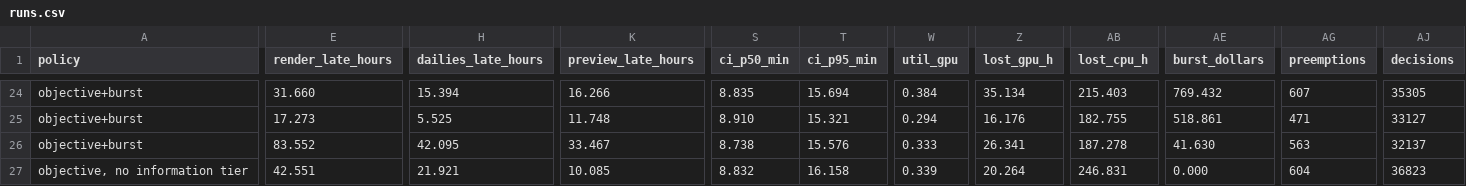
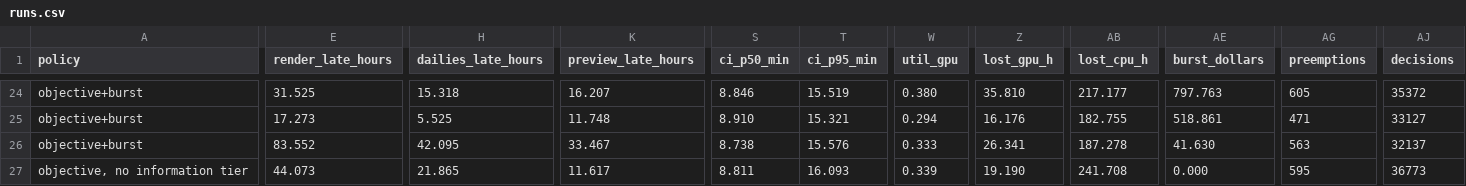
Before and after one commit to Avalanche-io/c4-operator, a CSV file: hack/sim/out/runs.csv, drawn as a sheet; only a part is shown, gaps mark what is left out; the diff covers the shown part only; the diff names each change by its address in the sheet, - before the commit and + after, or states it on an @@ line.

```diff
--- a/hack/sim/out/runs.csv
+++ b/hack/sim/out/runs.csv
-E24 (render_late_hours): 31.660
+E24 (render_late_hours): 31.525
-H24 (dailies_late_hours): 15.394
+H24 (dailies_late_hours): 15.318
-K24 (preview_late_hours): 16.266
+K24 (preview_late_hours): 16.207
-S24 (ci_p50_min): 8.835
+S24 (ci_p50_min): 8.846
-T24 (ci_p95_min): 15.694
+T24 (ci_p95_min): 15.519
-W24 (util_gpu): 0.384
+W24 (util_gpu): 0.380
-Z24 (lost_gpu_h): 35.134
+Z24 (lost_gpu_h): 35.810
-AB24 (lost_cpu_h): 215.403
+AB24 (lost_cpu_h): 217.177
-AE24 (burst_dollars): 769.432
+AE24 (burst_dollars): 797.763
-AG24 (preemptions): 607
+AG24 (preemptions): 605
-AJ24 (decisions): 35305
+AJ24 (decisions): 35372
-E27 (render_late_hours): 42.551
+E27 (render_late_hours): 44.073
-H27 (dailies_late_hours): 21.921
+H27 (dailies_late_hours): 21.865
-K27 (preview_late_hours): 10.085
+K27 (preview_late_hours): 11.617
-S27 (ci_p50_min): 8.832
+S27 (ci_p50_min): 8.811
-T27 (ci_p95_min): 16.158
+T27 (ci_p95_min): 16.093
-Z27 (lost_gpu_h): 20.264
+Z27 (lost_gpu_h): 19.190
-AB27 (lost_cpu_h): 246.831
+AB27 (lost_cpu_h): 241.708
-AG27 (preemptions): 604
+AG27 (preemptions): 595
-AJ27 (decisions): 36823
+AJ27 (decisions): 36773
```
Also changed, not shown: 165 edited cells elsewhere in this file, 5 other files.
